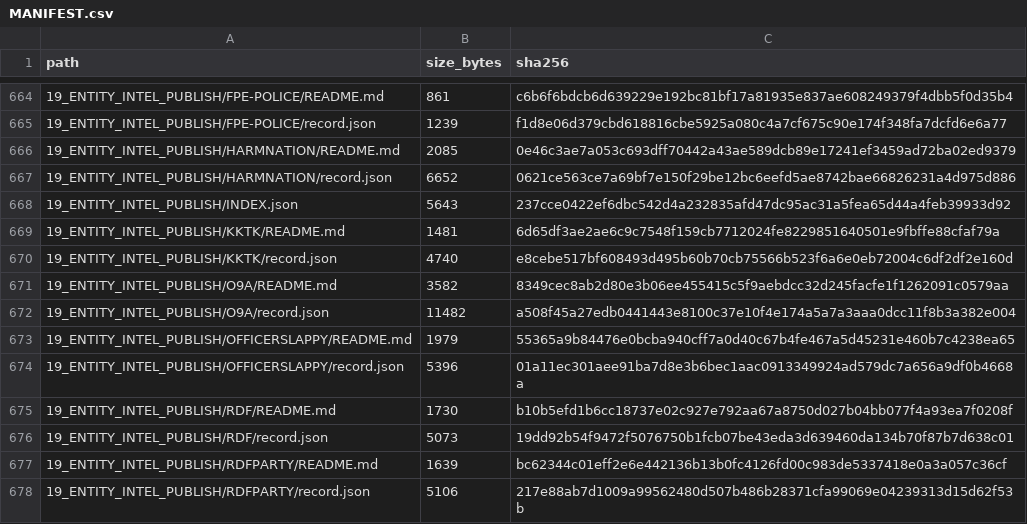
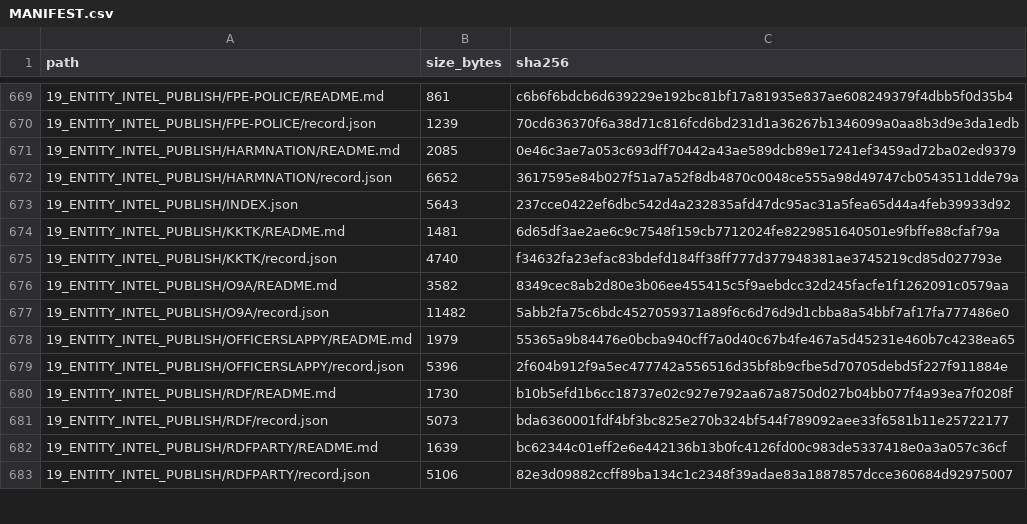
Before and after one commit to WinterGate-IC/UTTP, a CSV file: 00_READ_FIRST/MANIFEST.csv, drawn as a sheet; only a part is shown, gaps mark what is left out; the diff covers the shown part only.

```diff
--- a/00_READ_FIRST/MANIFEST.csv
+++ b/00_READ_FIRST/MANIFEST.csv
@@ -664,15 +669,15 @@ path,size_bytes,sha256
 19_ENTITY_INTEL_PUBLISH/FPE-POLICE/README.md,861,c6b6f6bdcb6d639229e192bc81bf17a81935e837ae608249379f4dbb5f0d35b4
-19_ENTITY_INTEL_PUBLISH/FPE-POLICE/record.json,1239,f1d8e06d379cbd618816cbe5925a080c4a7cf675c90e174f348fa7dcfd6e6a77
+19_ENTITY_INTEL_PUBLISH/FPE-POLICE/record.json,1239,70cd636370f6a38d71c816fcd6bd231d1a36267b1346099a0aa8b3d9e3da1edb
 19_ENTITY_INTEL_PUBLISH/HARMNATION/README.md,2085,0e46c3ae7a053c693dff70442a43ae589dcb89e17241ef3459ad72ba02ed9379
-19_ENTITY_INTEL_PUBLISH/HARMNATION/record.json,6652,0621ce563ce7a69bf7e150f29be12bc6eefd5ae8742bae66826231a4d975d886
+19_ENTITY_INTEL_PUBLISH/HARMNATION/record.json,6652,3617595e84b027f51a7a52f8db4870c0048ce555a98d49747cb0543511dde79a
 19_ENTITY_INTEL_PUBLISH/INDEX.json,5643,237cce0422ef6dbc542d4a232835afd47dc95ac31a5fea65d44a4feb39933d92
 19_ENTITY_INTEL_PUBLISH/KKTK/README.md,1481,6d65df3ae2ae6c9c7548f159cb7712024fe8229851640501e9fbffe88cfaf79a
-19_ENTITY_INTEL_PUBLISH/KKTK/record.json,4740,e8cebe517bf608493d495b60b70cb75566b523f6a6e0eb72004c6df2df2e160d
+19_ENTITY_INTEL_PUBLISH/KKTK/record.json,4740,f34632fa23efac83bdefd184ff38ff777d377948381ae3745219cd85d027793e
 19_ENTITY_INTEL_PUBLISH/O9A/README.md,3582,8349cec8ab2d80e3b06ee455415c5f9aebdcc32d245facfe1f1262091c0579aa
-19_ENTITY_INTEL_PUBLISH/O9A/record.json,11482,a508f45a27edb0441443e8100c37e10f4e174a5a7a3aaa0dcc11f8b3a382e004
+19_ENTITY_INTEL_PUBLISH/O9A/record.json,11482,5abb2fa75c6bdc4527059371a89f6c6d76d9d1cbba8a54bbf7af17fa777486e0
 19_ENTITY_INTEL_PUBLISH/OFFICERSLAPPY/README.md,1979,55365a9b84476e0bcba940cff7a0d40c67b4fe467a5d45231e460b7c4238ea65
-19_ENTITY_INTEL_PUBLISH/OFFICERSLAPPY/record.json,5396,01a11ec301aee91ba7d8e3b6bec1aac0913349924ad579dc7a656a9df0b4668a
+19_ENTITY_INTEL_PUBLISH/OFFICERSLAPPY/record.json,5396,2f604b912f9a5ec477742a556516d35bf8b9cfbe5d70705debd5f227f911884e
 19_ENTITY_INTEL_PUBLISH/RDF/README.md,1730,b10b5efd1b6cc18737e02c927e792aa67a8750d027b04bb077f4a93ea7f0208f
-19_ENTITY_INTEL_PUBLISH/RDF/record.json,5073,19dd92b54f9472f5076750b1fcb07be43eda3d639460da134b70f87b7d638c01
+19_ENTITY_INTEL_PUBLISH/RDF/record.json,5073,bda6360001fdf4bf3bc825e270b324bf544f789092aee33f6581b11e25722177
 19_ENTITY_INTEL_PUBLISH/RDFPARTY/README.md,1639,bc62344c01eff2e6e442136b13b0fc4126fd00c983de5337418e0a3a057c36cf
-19_ENTITY_INTEL_PUBLISH/RDFPARTY/record.json,5106,217e88ab7d1009a99562480d507b486b28371cfa99069e04239313d15d62f53b
+19_ENTITY_INTEL_PUBLISH/RDFPARTY/record.json,5106,82e3d09882ccff89ba134c1c2348f39adae83a1887857dcce360684d92975007
```
Also changed, not shown: 5 added rows and 52 edited cells elsewhere in this file, 58 other files.
